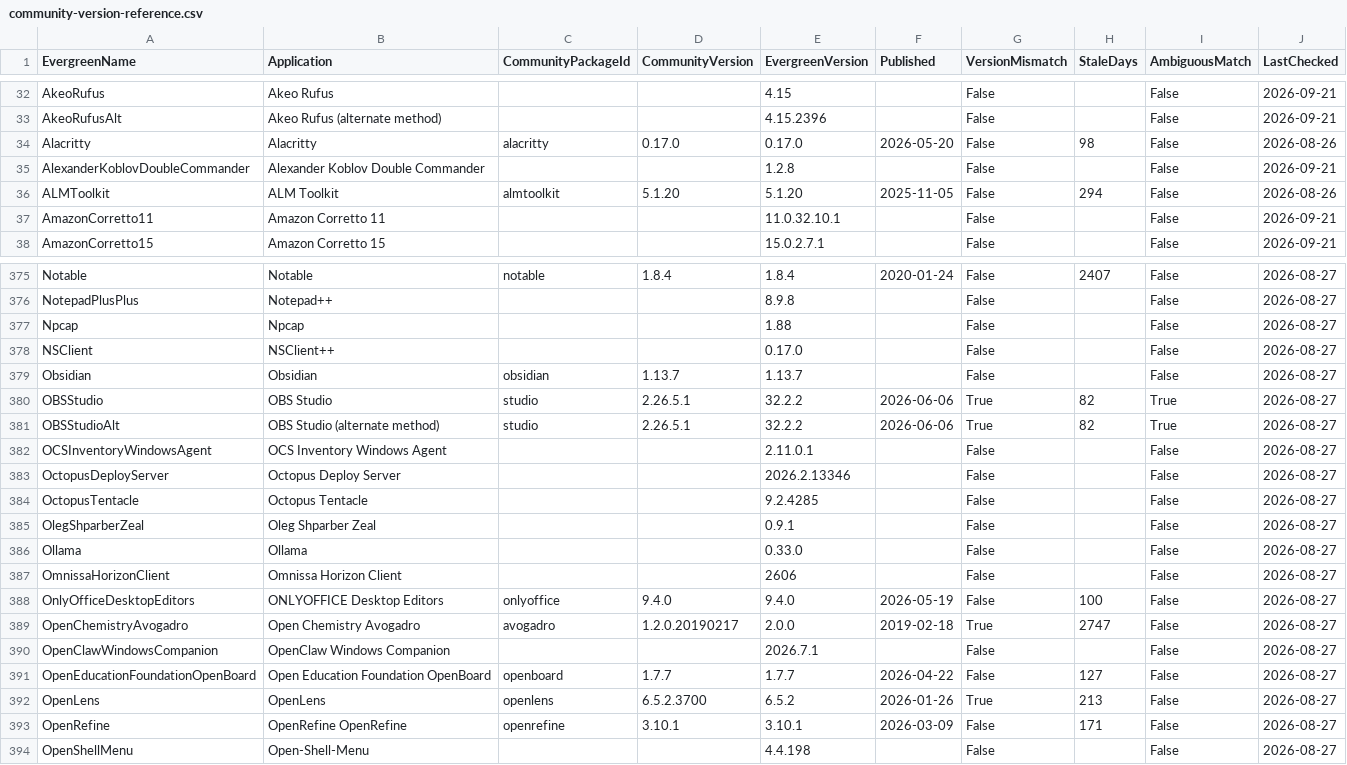
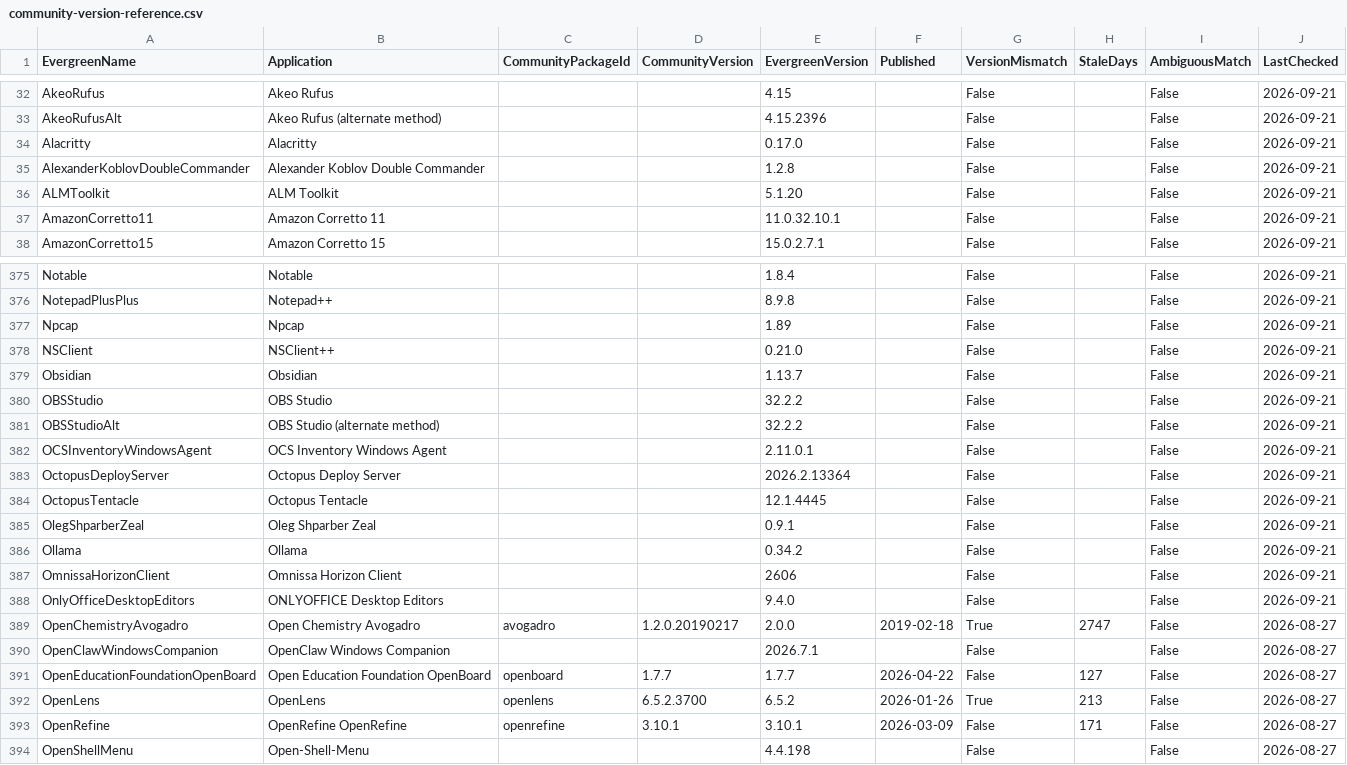
Before and after one commit to ChalkTalkLabs/chocolatey-packages, a CSV file: prospecting/community-version-reference.csv, drawn as a sheet; only a part is shown, gaps mark what is left out; the diff covers the shown part only.

```diff
--- a/prospecting/community-version-reference.csv
+++ b/prospecting/community-version-reference.csv
@@ -34 +34 @@
-"Alacritty","Alacritty","alacritty","0.17.0","0.17.0","2026-05-20","False","98","False","2026-08-26"
+"Alacritty","Alacritty",,,"0.17.0",,"False",,"False","2026-09-21"
@@ -36 +36 @@
-"ALMToolkit","ALM Toolkit","almtoolkit","5.1.20","5.1.20","2025-11-05","False","294","False","2026-08-26"
+"ALMToolkit","ALM Toolkit",,,"5.1.20",,"False",,"False","2026-09-21"
@@ -375,15 +375,15 @@
-"Notable","Notable","notable","1.8.4","1.8.4","2020-01-24","False","2407","False","2026-08-27"
-"NotepadPlusPlus","Notepad++","","","8.9.8","","False","","False","2026-08-27"
-"Npcap","Npcap","","","1.88","","False","","False","2026-08-27"
-"NSClient","NSClient++","","","0.17.0","","False","","False","2026-08-27"
-"Obsidian","Obsidian","obsidian","1.13.7","1.13.7","","False","","False","2026-08-27"
-"OBSStudio","OBS Studio","studio","2.26.5.1","32.2.2","2026-06-06","True","82","True","2026-08-27"
-"OBSStudioAlt","OBS Studio (alternate method)","studio","2.26.5.1","32.2.2","2026-06-06","True","82","True","2026-08-27"
-"OCSInventoryWindowsAgent","OCS Inventory Windows Agent","","","2.11.0.1","","False","","False","2026-08-27"
-"OctopusDeployServer","Octopus Deploy Server","","","2026.2.13346","","False","","False","2026-08-27"
-"OctopusTentacle","Octopus Tentacle","","","9.2.4285","","False","","False","2026-08-27"
-"OlegShparberZeal","Oleg Shparber Zeal","","","0.9.1","","False","","False","2026-08-27"
-"Ollama","Ollama","","","0.33.0","","False","","False","2026-08-27"
-"OmnissaHorizonClient","Omnissa Horizon Client","","","2606","","False","","False","2026-08-27"
-"OnlyOfficeDesktopEditors","ONLYOFFICE Desktop Editors","onlyoffice","9.4.0","9.4.0","2026-05-19","False","100","False","2026-08-27"
+"Notable","Notable",,,"1.8.4",,"False",,"False","2026-09-21"
+"NotepadPlusPlus","Notepad++",,,"8.9.8",,"False",,"False","2026-09-21"
+"Npcap","Npcap",,,"1.89",,"False",,"False","2026-09-21"
+"NSClient","NSClient++",,,"0.21.0",,"False",,"False","2026-09-21"
+"Obsidian","Obsidian",,,"1.13.7",,"False",,"False","2026-09-21"
+"OBSStudio","OBS Studio",,,"32.2.2",,"False",,"False","2026-09-21"
+"OBSStudioAlt","OBS Studio (alternate method)",,,"32.2.2",,"False",,"False","2026-09-21"
+"OCSInventoryWindowsAgent","OCS Inventory Windows Agent",,,"2.11.0.1",,"False",,"False","2026-09-21"
+"OctopusDeployServer","Octopus Deploy Server",,,"2026.2.13364",,"False",,"False","2026-09-21"
+"OctopusTentacle","Octopus Tentacle",,,"12.1.4445",,"False",,"False","2026-09-21"
+"OlegShparberZeal","Oleg Shparber Zeal",,,"0.9.1",,"False",,"False","2026-09-21"
+"Ollama","Ollama",,,"0.34.2",,"False",,"False","2026-09-21"
+"OmnissaHorizonClient","Omnissa Horizon Client",,,"2606",,"False",,"False","2026-09-21"
+"OnlyOfficeDesktopEditors","ONLYOFFICE Desktop Editors",,,"9.4.0",,"False",,"False","2026-09-21"
 "OpenChemistryAvogadro","Open Chemistry Avogadro","avogadro","1.2.0.20190217","2.0.0","2019-02-18","True","2747","False","2026-08-27"
```
Also changed, not shown: 52 edited cells elsewhere in this file.
